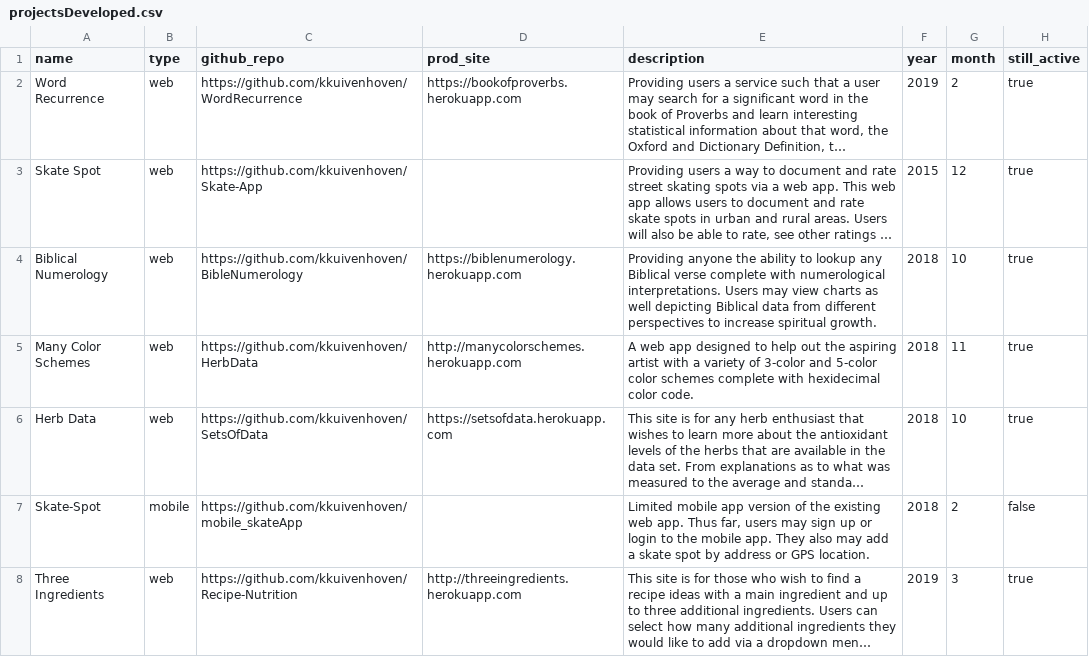
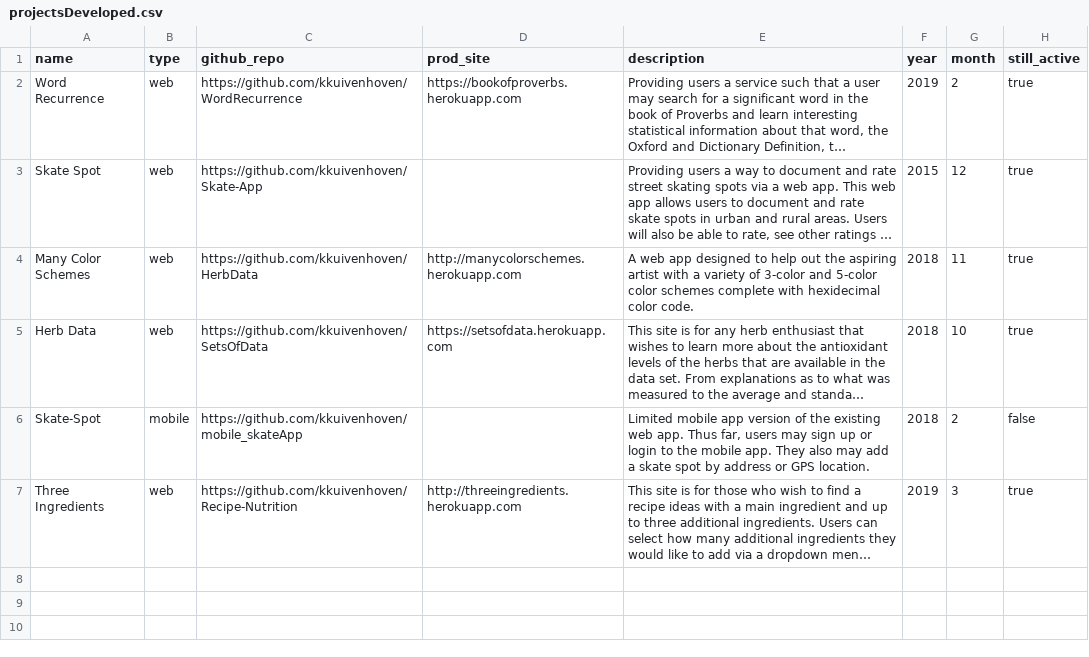
Before and after one commit to kkuivenhoven/AboutKendra, a CSV file: projectsDeveloped.csv, drawn as a sheet; long unchanged cells end in …; the diff names each change by its address in the sheet, - before the commit and + after, or states it on an @@ line.

Commit message:
(adjust): removed project from app

```diff
--- a/projectsDeveloped.csv
+++ b/projectsDeveloped.csv
-row 4: Biblical Numerology | web | https://github.com/kkuivenhoven/BibleNumerology | https://biblenumerology.herokuapp.com | Providing anyone the ability to lookup any Biblical verse complete with numerological interpretations. Users may view charts as well depicting Biblical data from different perspectives to increase spiritual growth. | 2018 | 10 | true
```
Also changed, not shown: techUsed.csv.
